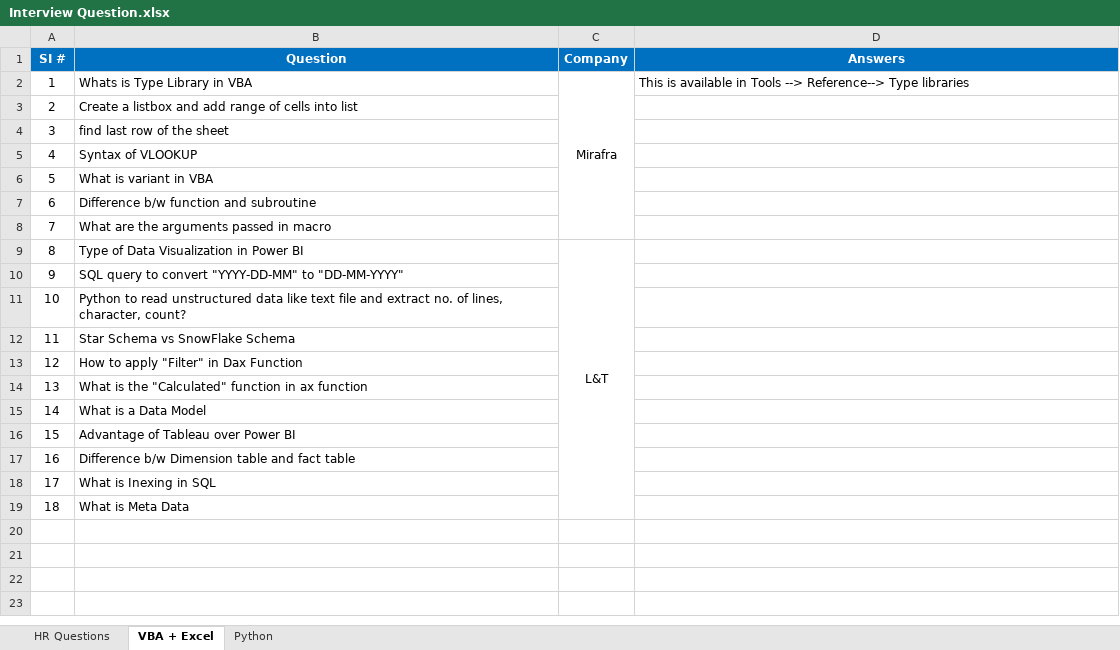
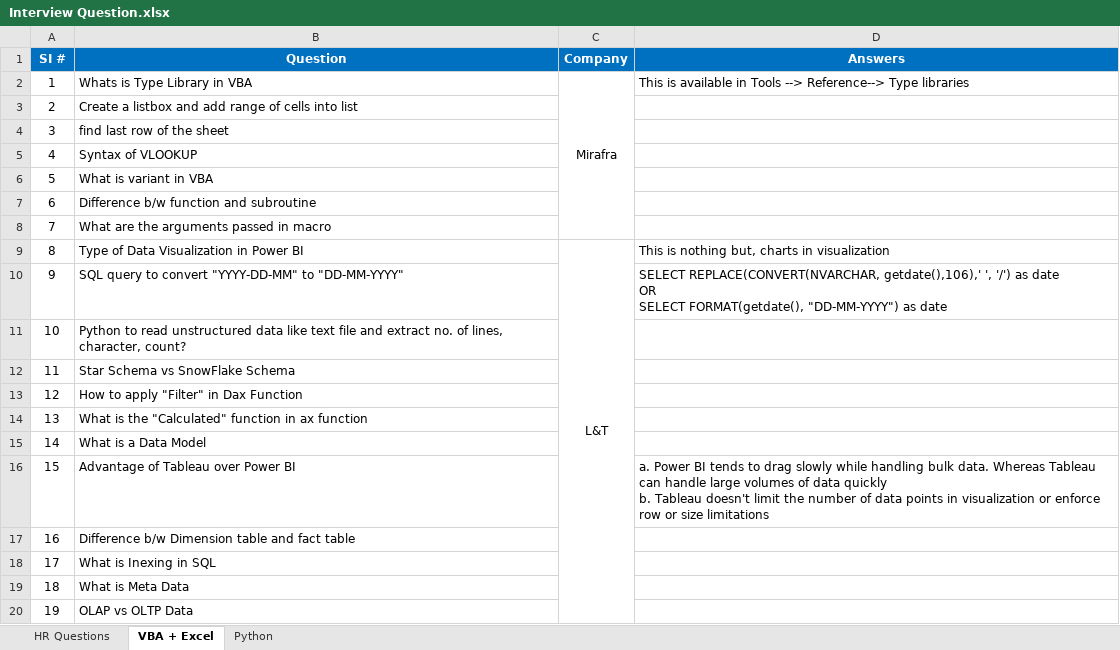
Before and after one commit to gowdavin/My-first-repository, an Excel workbook: Interview Question.xlsx, sheet VBA + Excel, drawn as a sheet; values as stored, in another font and other column widths than the file's, no borders; ↵ is a line break in a cell; the diff names each change by its address in the sheet, - before the commit and + after, or states it on an @@ line.

Commit message:
Update Interview Question.xlsx

```diff
--- a/Interview Question.xlsx (sheet VBA + Excel)
+++ b/Interview Question.xlsx (sheet VBA + Excel)
-D9 (Answers): (empty)
+D9 (Answers): This is nothing but, charts in visualization
-D10 (Answers): (empty)
+D10 (Answers): SELECT REPLACE(CONVERT(NVARCHAR, getdate(),106),' ', '/') as date ↵ OR ↵ SELECT FORMAT(getdate(), "DD-MM-YYYY") as date
-D16 (Answers): (empty)
+D16 (Answers): a. Power BI tends to drag slowly while handling bulk data. Whereas Tableau can handle large volumes of data quickly ↵ b. Tableau doesn't limit the number of data points in visualization or enforce row or size limitations
+row 20: 19 | OLAP vs OLTP Data
```
